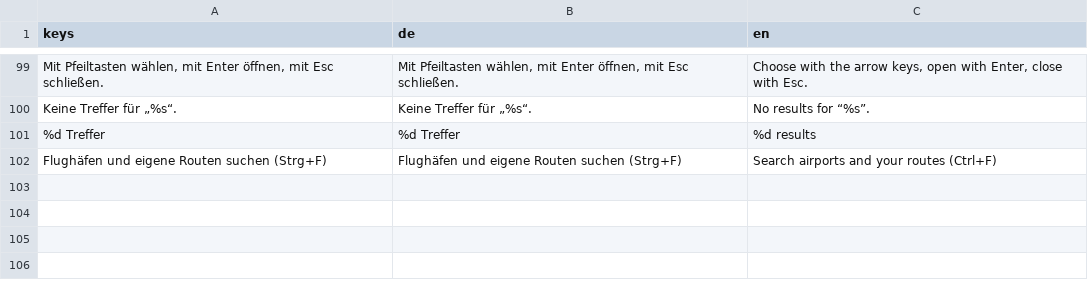
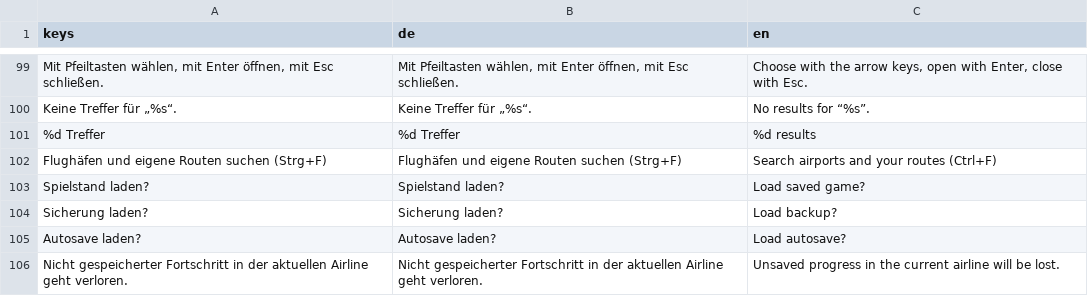
Before and after one commit to TurkishMagikarp/AirlineManagerTwo, a CSV file: resources/localization/map.csv, drawn as a sheet; only a part is shown, gaps mark what is left out; the diff names each change by its address in the sheet, - before the commit and + after, or states it on an @@ line.

```diff
--- a/resources/localization/map.csv
+++ b/resources/localization/map.csv
+row 103: Spielstand laden? | Spielstand laden? | Load saved game?
+row 104: Sicherung laden? | Sicherung laden? | Load backup?
+row 105: Autosave laden? | Autosave laden? | Load autosave?
+row 106: Nicht gespeicherter Fortschritt in der aktuellen Airline geht verloren. | Nicht gespeicherter Fortschritt in der aktuellen Airline geht verloren. | Unsaved progress in the current airline will be lost.
```
Also changed, not shown: 6 other files.
